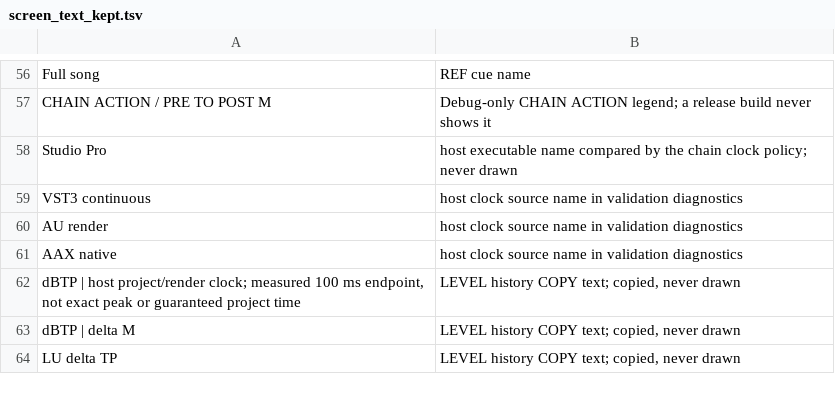
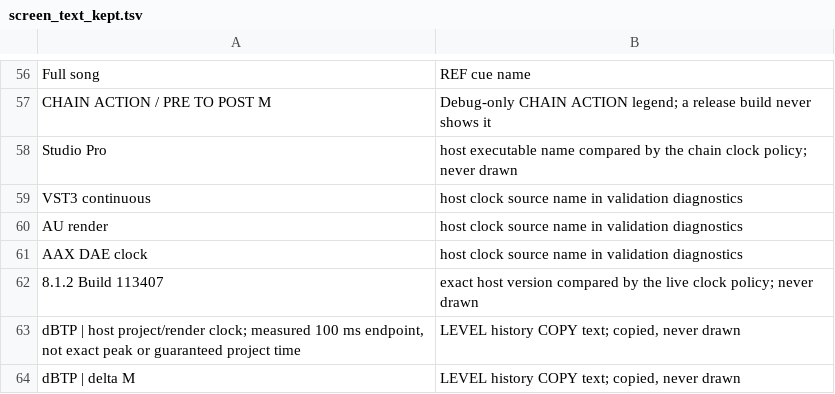
Before and after one commit to heyalohaloha/kirin_hypha, a TSV file: scripts/screen_text_kept.tsv, drawn as a sheet; only a part is shown, gaps mark what is left out; the shorter side is filled out with more unchanged rows.

```diff
--- a/scripts/screen_text_kept.tsv
+++ b/scripts/screen_text_kept.tsv
@@ -60,3 +60,4 @@ VST3 continuous	host clock source name in validation diagnostics
 AU render	host clock source name in validation diagnostics
-AAX native	host clock source name in validation diagnostics
+AAX DAE clock	host clock source name in validation diagnostics
+8.1.2 Build 113407	exact host version compared by the live clock policy; never drawn
 dBTP | host project/render clock; measured 100 ms endpoint, not exact peak or guaranteed project time	LEVEL history COPY text; copied, never drawn
```
Also changed, not shown: 37 other files.
